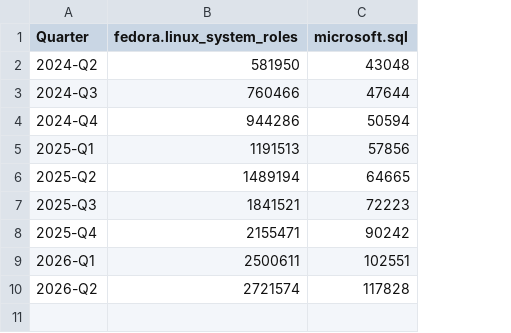
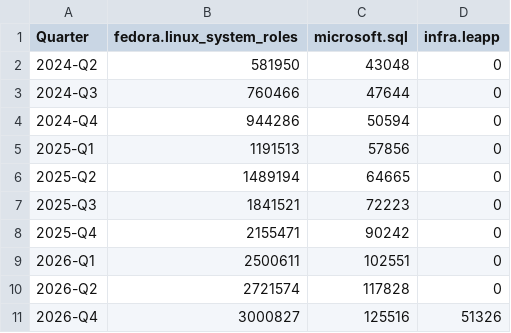
Before and after one commit to linux-system-roles/linux-system-roles-upstream-metrics, a CSV file: data/galaxy_collections_cumulative.csv, drawn as a sheet; the diff names each change by its address in the sheet, - before the commit and + after, or states it on an @@ line.

```diff
--- a/data/galaxy_collections_cumulative.csv
+++ b/data/galaxy_collections_cumulative.csv
+column D (infra.leapp), rows 2-10: all 0
+row 11: 2026-Q4 | 3000827 | 125516 | 51326
```
Also changed, not shown: data/galaxy_collections_summary.csv, data/galaxy_legacy_per_role_history.csv, 16 other files.
